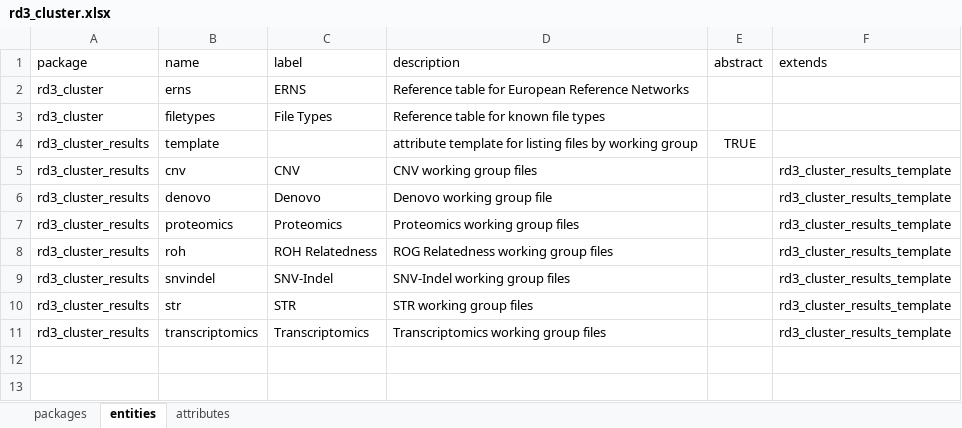
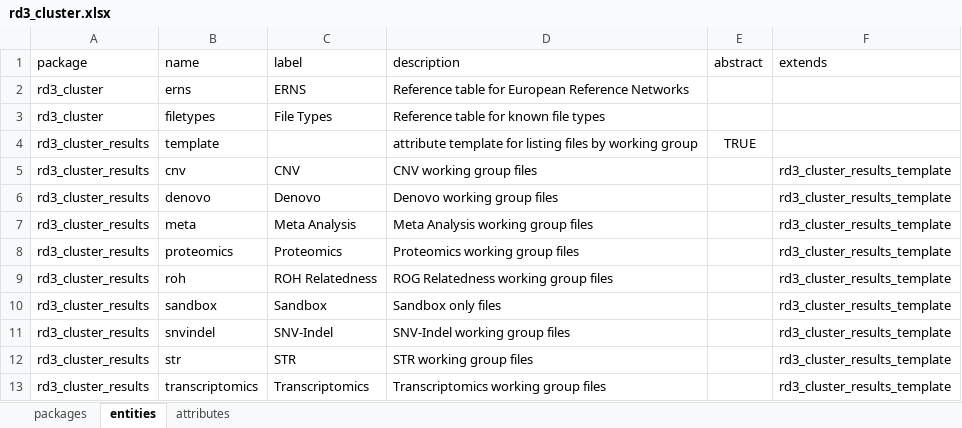
Before and after one commit to molgenis/projects-solve-rd, an Excel workbook: dist/rd3_cluster.xlsx, sheet entities, drawn as a sheet; values as stored, in another font and other column widths than the file's, no borders; the diff names each change by its address in the sheet, - before the commit and + after, or states it on an @@ line.

Commit message:
added new entities; changed xref to categorical

```diff
--- a/dist/rd3_cluster.xlsx (sheet entities)
+++ b/dist/rd3_cluster.xlsx (sheet entities)
-D6 (description): Denovo working group file
+D6 (description): Denovo working group files
+row 7: rd3_cluster_results | meta | Meta Analysis | Meta Analysis working group files |  | rd3_cluster_results_template
+row 10: rd3_cluster_results | sandbox | Sandbox | Sandbox only files |  | rd3_cluster_results_template
```
Also changed, not shown: sheet attributes, sheet packages, 1 other file.
